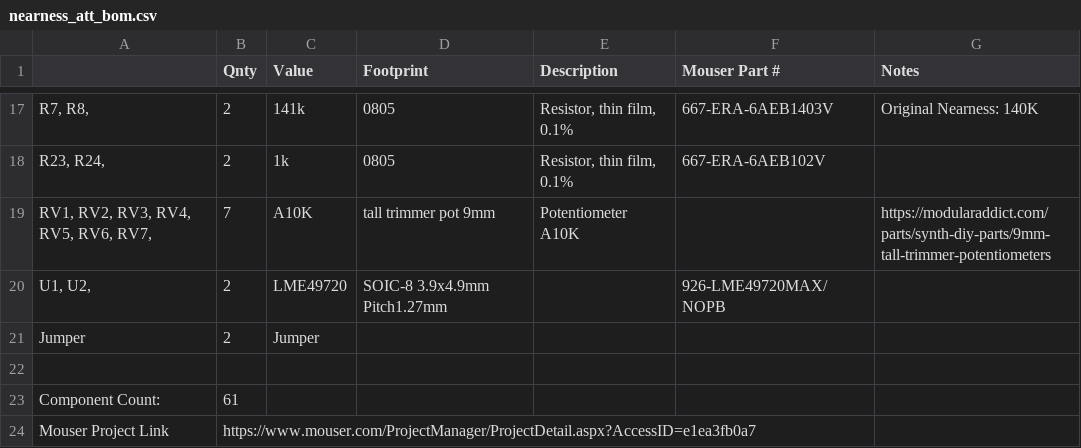
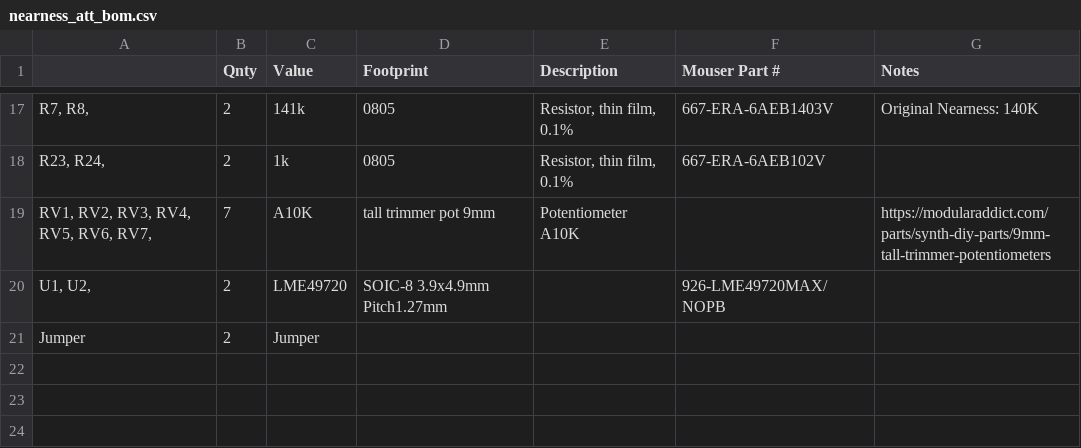
Before and after one commit to bmoren/attenuated-nearness, a CSV file: nearness_att_bom.csv, drawn as a sheet; only a part is shown, gaps mark what is left out; the diff names each change by its address in the sheet, - before the commit and + after, or states it on an @@ line.

```diff
--- a/nearness_att_bom.csv
+++ b/nearness_att_bom.csv
-row 22: (empty)
-row 23: Component Count: | 61
-row 24: Mouser Project Link | https://www.mouser.com/ProjectManager/ProjectDetail.aspx?AccessID=e1ea3fb0a7
```
Also changed, not shown: 1 other file.
